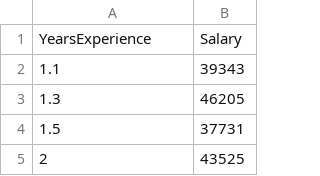
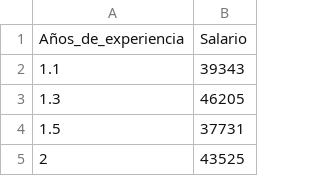
Before and after one commit to dayanajhdz-prog/estadistica-2, a CSV file: Salary/Salary.csv (was Salary.csv), drawn as a sheet; only a part is shown; removed rows and columns are numbered as before the commit, all else as after; the diff names each change by its address in the sheet, - before the commit and + after, or states it on an @@ line.

Commit message:
Update and rename Salary.csv to Salary/Salary.csv

```diff
--- a/Salary.csv
+++ b/Salary/Salary.csv
-row 1: YearsExperience | Salary
+row 1: Años_de_experiencia | Salario
```
